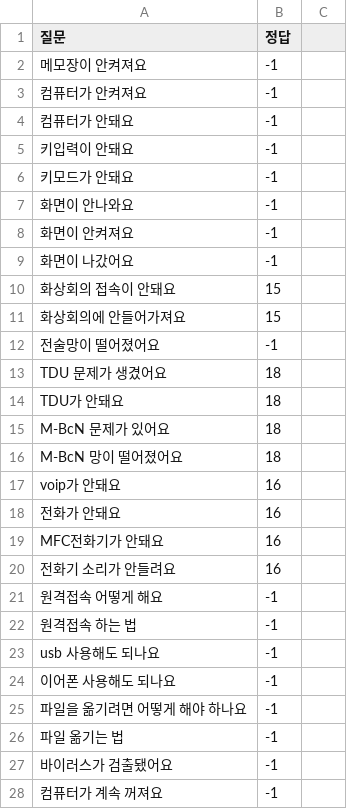
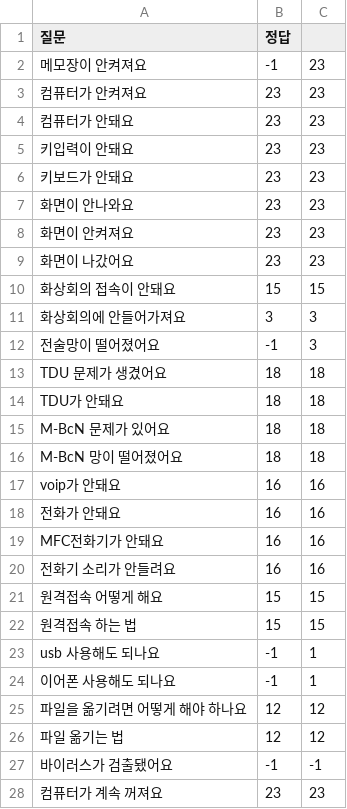
Before and after one commit to osamhack2020/WEB_TINKERBELL_TINKERBELL, a CSV file: tinkerbell_ai/test_input.csv, drawn as a sheet; only a part is shown; the diff covers the shown part only.

```diff
--- a/tinkerbell_ai/test_input.csv
+++ b/tinkerbell_ai/test_input.csv
@@ -2,27 +2,27 @@
-메모장이 안켜져요,-1
-컴퓨터가 안켜져요,-1
-컴퓨터가 안돼요,-1
-키입력이 안돼요,-1
-키모드가 안돼요,-1
-화면이 안나와요,-1
-화면이 안켜져요,-1
-화면이 나갔어요,-1
-화상회의 접속이 안돼요,15
-화상회의에 안들어가져요,15
-전술망이 떨어졌어요,-1
-TDU 문제가 생겼어요,18
-TDU가 안돼요,18
-M-BcN 문제가 있어요,18
-M-BcN 망이 떨어졌어요,18
-voip가 안돼요,16
-전화가 안돼요,16
-MFC전화기가 안돼요,16
-전화기 소리가 안들려요,16
-원격접속 어떻게 해요,-1
-원격접속 하는 법,-1
-usb 사용해도 되나요,-1
-이어폰 사용해도 되나요,-1
-파일을 옮기려면 어떻게 해야 하나요,-1
-파일 옮기는 법,-1
-바이러스가 검출됐어요,-1
-컴퓨터가 계속 꺼져요,-1
+메모장이 안켜져요,-1,23
+컴퓨터가 안켜져요,23,23
+컴퓨터가 안돼요,23,23
+키입력이 안돼요,23,23
+키보드가 안돼요,23,23
+화면이 안나와요,23,23
+화면이 안켜져요,23,23
+화면이 나갔어요,23,23
+화상회의 접속이 안돼요,15,15
+화상회의에 안들어가져요,3,3
+전술망이 떨어졌어요,-1,3
+TDU 문제가 생겼어요,18,18
+TDU가 안돼요,18,18
+M-BcN 문제가 있어요,18,18
+M-BcN 망이 떨어졌어요,18,18
+voip가 안돼요,16,16
+전화가 안돼요,16,16
+MFC전화기가 안돼요,16,16
+전화기 소리가 안들려요,16,16
+원격접속 어떻게 해요,15,15
+원격접속 하는 법,15,15
+usb 사용해도 되나요,-1,1
+이어폰 사용해도 되나요,-1,1
+파일을 옮기려면 어떻게 해야 하나요,12,12
+파일 옮기는 법,12,12
+바이러스가 검출됐어요,-1,-1
+컴퓨터가 계속 꺼져요,23,23
```
Also changed, not shown: 85 edited cells elsewhere in this file, 2 other files.
